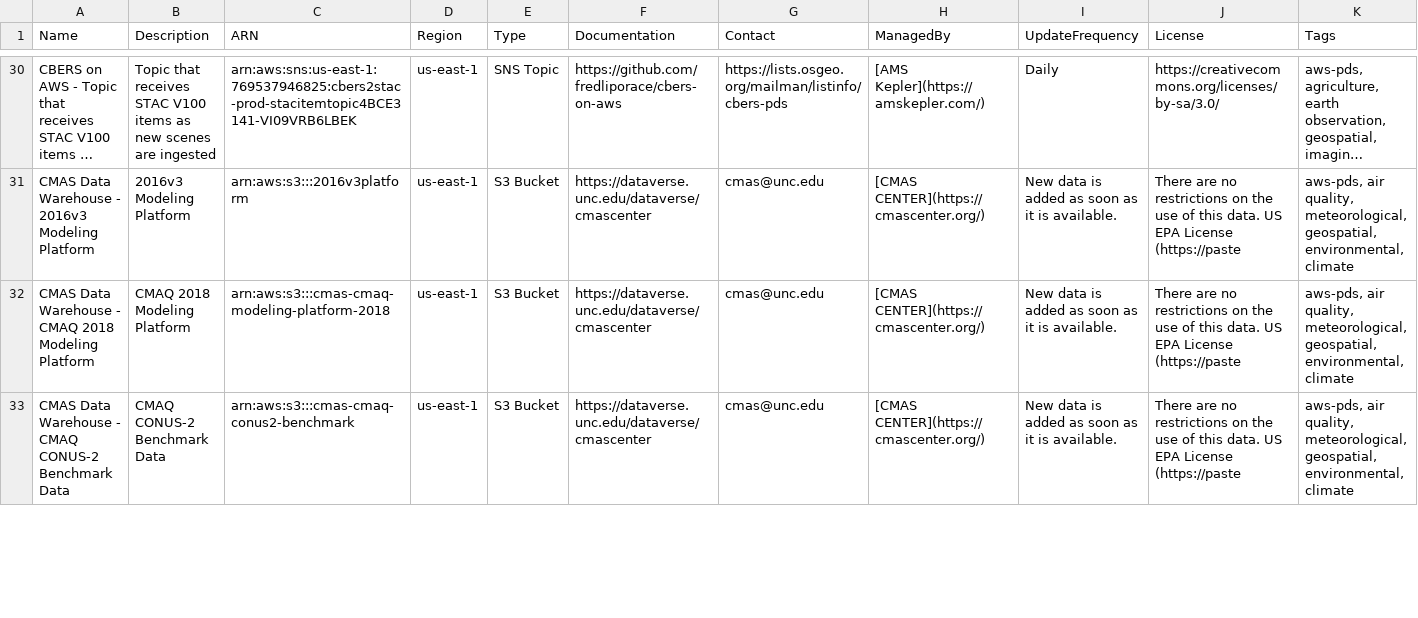
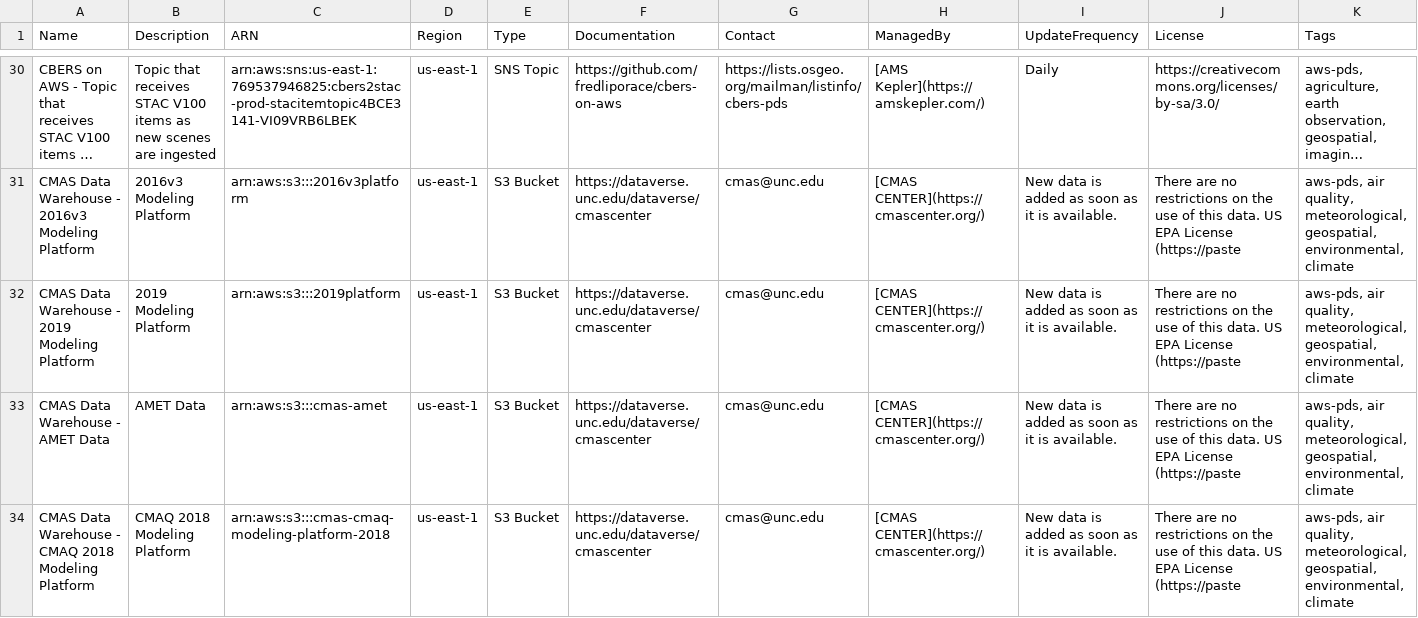
Before and after one commit to opengeos/aws-open-data-geo, a TSV file: aws_geo_datasets.tsv, drawn as a sheet; only a part is shown, gaps mark what is left out; the shorter side is filled out with more unchanged rows; long unchanged cells end in …; rows hold the shown columns only; the diff covers the shown part only; the diff names each change by its address in the sheet, - before the commit and + after, or states it on an @@ line.

```diff
--- a/aws_geo_datasets.tsv
+++ b/aws_geo_datasets.tsv
+row 32: CMAS Data Warehouse - 2019 Modeling Platform | 2019 Modeling Platform | arn:aws:s3:::2019platform | us-east-1 | S3 Bucket | https://dataverse.unc.edu/dataverse/cmascenter | cmas@unc.edu | [CMAS CENTER](https://cmascenter.org/) | New data is added as soon as it is available. | There are no restrictions on the use of this data. US EPA License (https://paste | aws-pds, air quality, meteorological, geospatial, environmental, climate
+row 33: CMAS Data Warehouse - AMET Data | AMET Data | arn:aws:s3:::cmas-amet | us-east-1 | S3 Bucket | https://dataverse.unc.edu/dataverse/cmascenter | cmas@unc.edu | [CMAS CENTER](https://cmascenter.org/) | New data is added as soon as it is available. | There are no restrictions on the use of this data. US EPA License (https://paste | aws-pds, air quality, meteorological, geospatial, environmental, climate
```
Also changed, not shown: 1 added row and 1 removed row elsewhere in this file, 2 other files.
